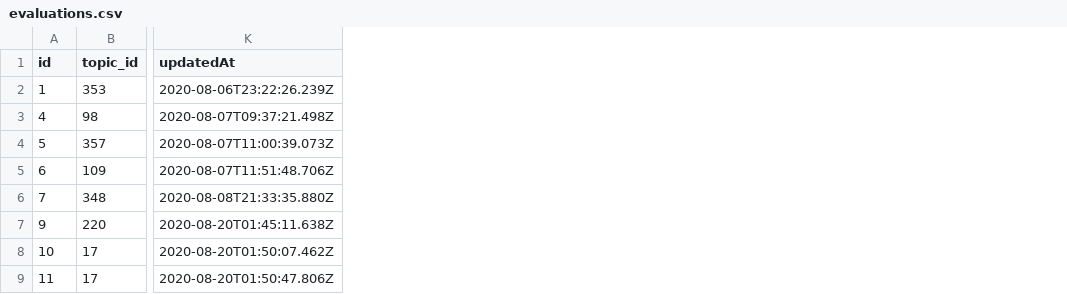
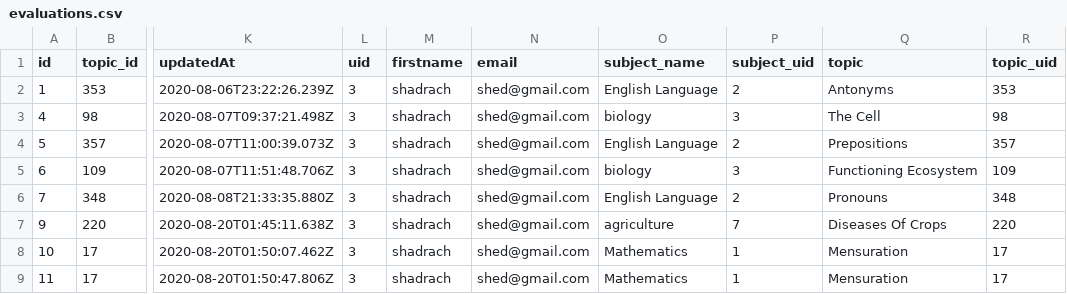
Before and after one commit to Simbi-Interactives/simbibot-desktop, a CSV file: data/evaluations.csv, drawn as a sheet; only a part is shown, gaps mark what is left out; the diff names each change by its address in the sheet, - before the commit and + after, or states it on an @@ line.

Commit message:
add user and subject details to data exports

```diff
--- a/data/evaluations.csv
+++ b/data/evaluations.csv
+column L (uid), rows 2-9: all 3
+column M (firstname), rows 2-9: all shadrach
+column N (email), rows 2-9: all shed@gmail.com
+column O (subject_name), rows 2-9: English Language | biology | English Language | biology | English Language | agriculture | Mathematics | Mathematics
+column P (subject_uid), rows 2-9: 2 | 3 | 2 | 3 | 2 | 7 | 1 | 1
+column Q (topic), rows 2-9: Antonyms | The Cell | Prepositions | Functioning Ecosystem | Pronouns | Diseases Of Crops | Mensuration | Mensuration
+column R (topic_uid), rows 2-9: 353 | 98 | 357 | 109 | 348 | 220 | 17 | 17
```
Also changed, not shown: data/examattempts.csv, 2 other files.
